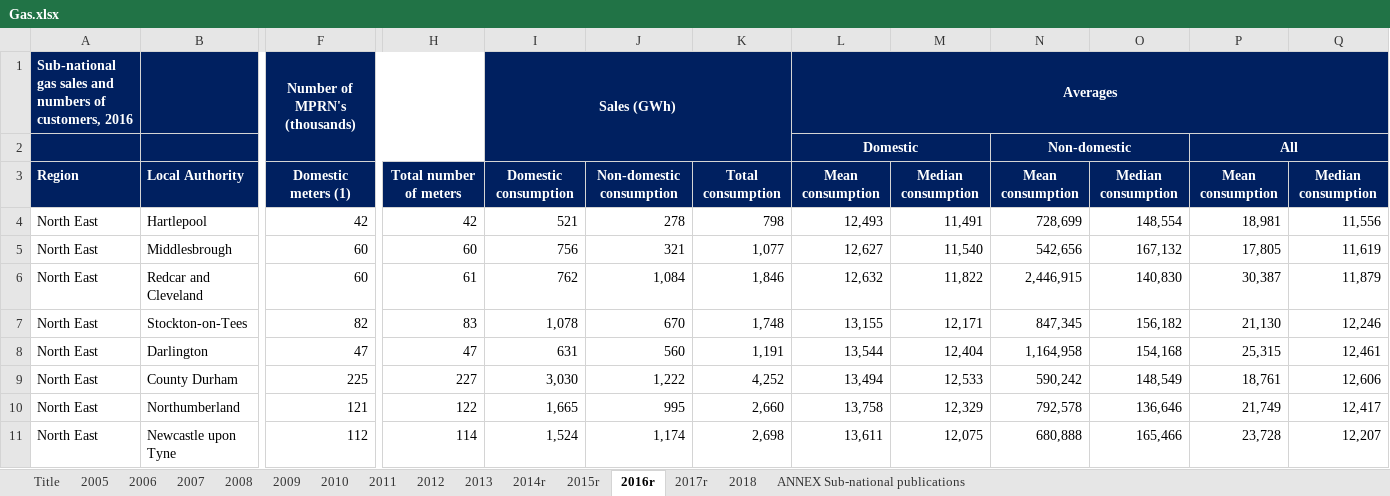
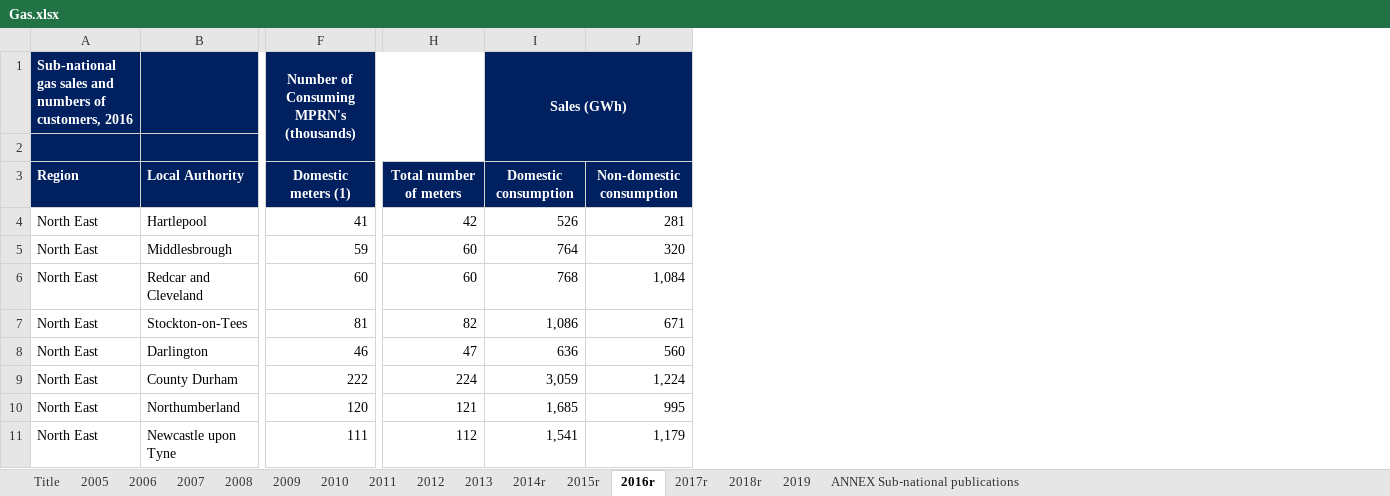
Before and after one commit to sallysemple/ScottishEnergyStatsProcessing, an Excel workbook: Data Sources/Subnational Consumption/Gas.xlsx, sheet 2016r, drawn as a sheet; only a part is shown, gaps mark what is left out; values as stored, in another font and other column widths than the file's, no borders; removed rows and columns are numbered as before the commit, all else as after; the diff covers the shown part only; the diff names each change by its address in the sheet, - before the commit and + after, or states it on an @@ line.

```diff
--- a/Data Sources/Subnational Consumption/Gas.xlsx (sheet 2016r)
+++ b/Data Sources/Subnational Consumption/Gas.xlsx (sheet 2016r)
-sheet tab: 2018
+sheet tab: 2018r
+sheet tab: 2019
-column I, rows 1-11: Sales (GWh) |  | Domestic consumption | 521 | 756 | 762 | 1,078 | 631 | 3,030 | 1,665 | 1,524
+column I, rows 1-11: Sales (GWh) |  | Domestic consumption | 526 | 764 | 768 | 1,086 | 636 | 3,059 | 1,685 | 1,541
-column K, rows 3-11: Total consumption | 798 | 1,077 | 1,846 | 1,748 | 1,191 | 4,252 | 2,660 | 2,698
-column L, rows 1-11: Averages | Domestic | Mean consumption | 12,493 | 12,627 | 12,632 | 13,155 | 13,544 | 13,494 | 13,758 | 13,611
-column M, rows 3-11: Median consumption | 11,491 | 11,540 | 11,822 | 12,171 | 12,404 | 12,533 | 12,329 | 12,075
-column N, rows 2-11: Non-domestic | Mean consumption | 728,699 | 542,656 | 2,446,915 | 847,345 | 1,164,958 | 590,242 | 792,578 | 680,888
-column O, rows 3-11: Median consumption | 148,554 | 167,132 | 140,830 | 156,182 | 154,168 | 148,549 | 136,646 | 165,466
-column P, rows 2-11: All | Mean consumption | 18,981 | 17,805 | 30,387 | 21,130 | 25,315 | 18,761 | 21,749 | 23,728
-column Q, rows 3-11: Median consumption | 11,556 | 11,619 | 11,879 | 12,246 | 12,461 | 12,606 | 12,417 | 12,207
-F1: Number of MPRN's (thousands)
+F1: Number of Consuming MPRN's (thousands)
-F4: 42
+F4: 41
-J4: 278
+J4: 281
-F5: 60
+F5: 59
-J5: 321
+J5: 320
-H6: 61
+H6: 60
-F7: 82
+F7: 81
-H7: 83
+H7: 82
-J7: 670
+J7: 671
-F8: 47
+F8: 46
-F9: 225
+F9: 222
-H9: 227
+H9: 224
-J9: 1,222
+J9: 1,224
-F10: 121
+F10: 120
-H10: 122
+H10: 121
-F11: 112
+F11: 111
-H11: 114
+H11: 112
-J11: 1,174
+J11: 1,179
```
Also changed, not shown: 7 added rows, 5 removed rows, 8 added columns and 659 edited cells elsewhere in this sheet, sheet 2015r, sheet 2018r, sheet 2017r, sheet 2014r, sheet 2013, sheet 2012, 8 more sheets, Data Sources/MANUAL/RenHeatGen.xlsx, 14 other files.
